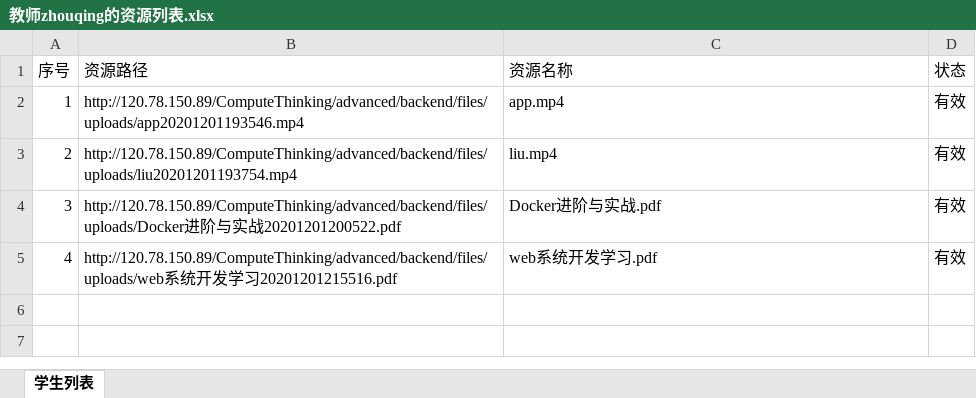
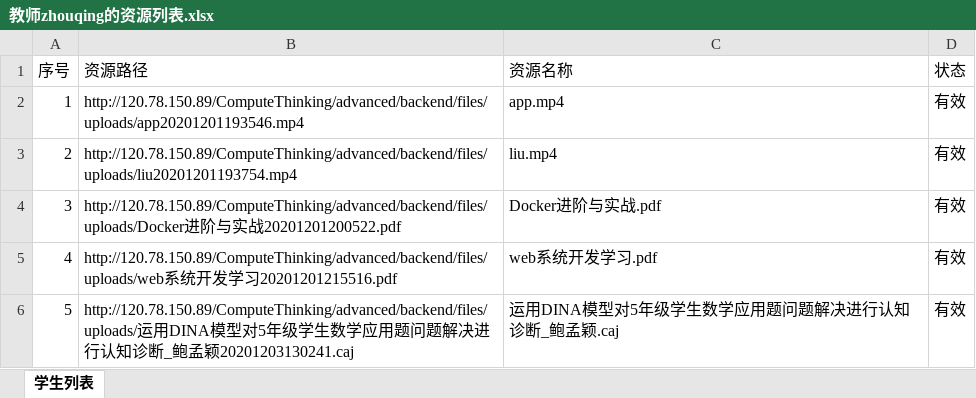
Before and after one commit to zhouqing1996/CTadvanced, an Excel workbook: backend/files/xlsx/教师zhouqing的资源列表.xlsx, sheet 学生列表, drawn as a sheet; values as stored, in another font and other column widths than the file's, no borders; the diff names each change by its address in the sheet, - before the commit and + after, or states it on an @@ line.

```diff
--- a/backend/files/xlsx/教师zhouqing的资源列表.xlsx (sheet 学生列表)
+++ b/backend/files/xlsx/教师zhouqing的资源列表.xlsx (sheet 学生列表)
+row 6: 5 | http://120.78.150.89/ComputeThinking/advanced/backend/files/uploads/运用DINA模型对5年级学生数学应用题问题解决进行认知诊断_鲍孟颖20201203130241.caj | 运用DINA模型对5年级学生数学应用题问题解决进行认知诊断_鲍孟颖.caj | 有效
```
Also changed, not shown: 3 other files.
